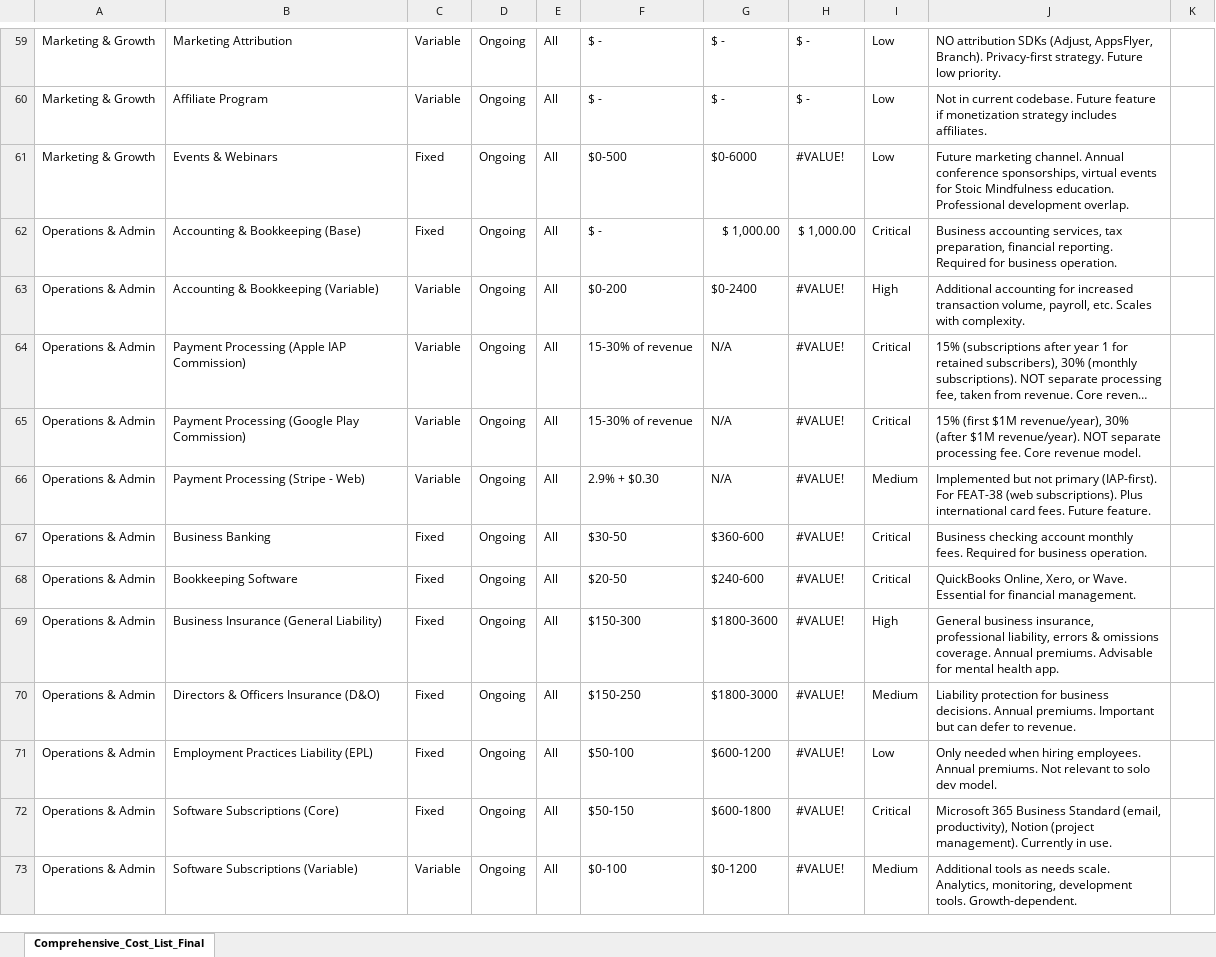
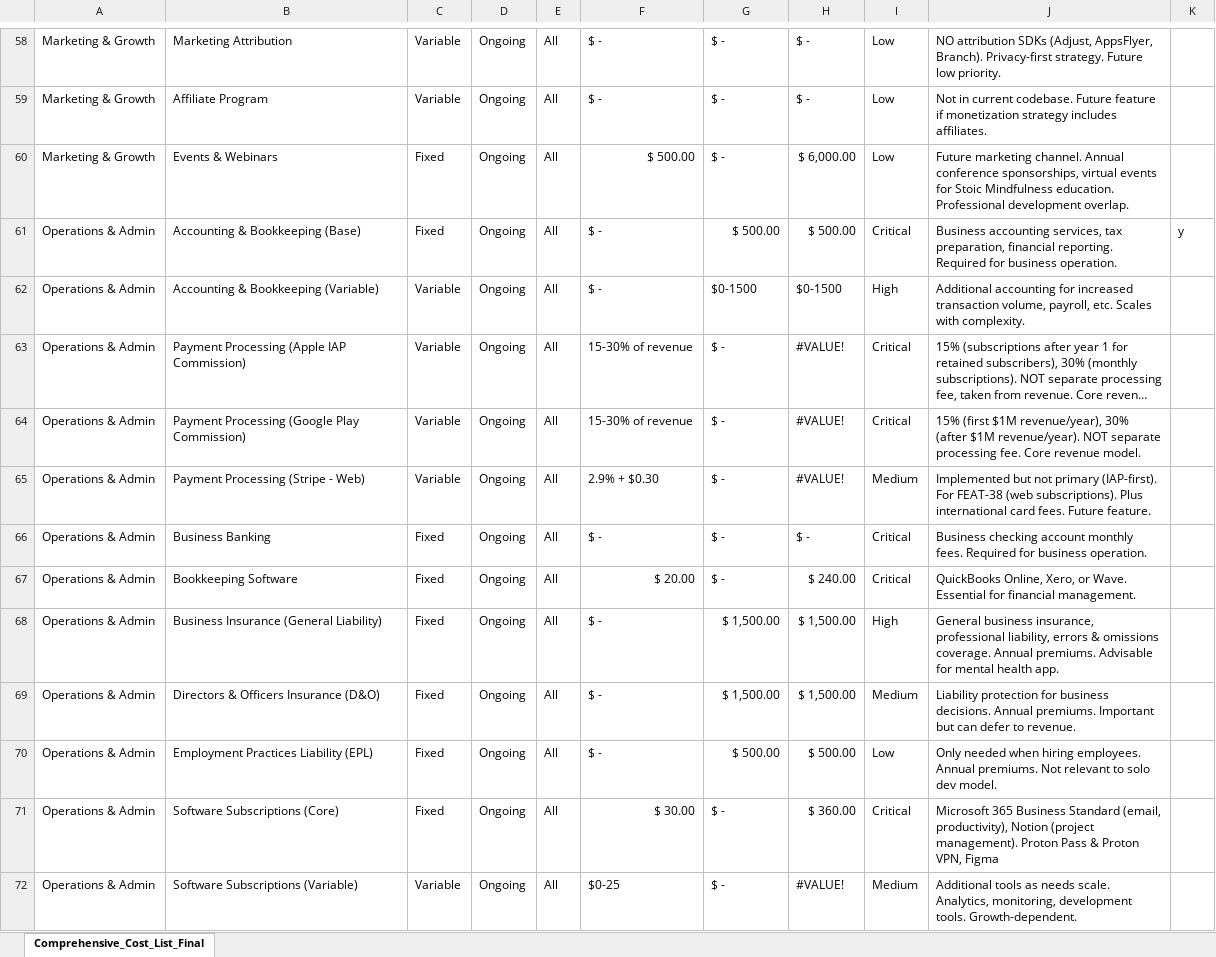
Before and after one commit to MP2EZ/being, an Excel workbook: docs/business/Comprehensive_Cost_List.xlsx, sheet Comprehensive_Cost_List_Final, drawn as a sheet; only a part is shown, gaps mark what is left out; long unchanged cells end in …; values as stored, in another font and other column widths than the file's, no cell formats; addresses are those after the commit; the diff covers the shown part only; the diff names each change by its address in the sheet, - before the commit and + after, or states it on an @@ line.

```diff
--- a/docs/business/Comprehensive_Cost_List.xlsx (sheet Comprehensive_Cost_List_Final)
+++ b/docs/business/Comprehensive_Cost_List.xlsx (sheet Comprehensive_Cost_List_Final)
-F60: $0-500
+F60: $ 500.00
-G60: $0-6000
+G60: $ -
-H60: #VALUE!
+H60: $ 6,000.00
-G61: $ 1,000.00
+G61: $ 500.00
-H61: $ 1,000.00
+H61: $ 500.00
-K61: (empty)
+K61: y
-F62: $0-200
+F62: $ -
-G62: $0-2400
+G62: $0-1500
-H62: #VALUE!
+H62: $0-1500
-G63:G65: N/A
+G63:G65: $ -
-F66: $30-50
+F66: $ -
-G66: $360-600
+G66: $ -
-H66: #VALUE!
+H66: $ -
-F67: $20-50
+F67: $ 20.00
-G67: $240-600
+G67: $ -
-H67: #VALUE!
+H67: $ 240.00
-F68: $150-300
+F68: $ -
-G68: $1800-3600
+G68: $ 1,500.00
-H68:H69: #VALUE!
+H68:H69: $ 1,500.00
-F69: $150-250
+F69: $ -
-G69: $1800-3000
+G69: $ 1,500.00
-F70: $50-100
+F70: $ -
-G70: $600-1200
+G70: $ 500.00
-H70: #VALUE!
+H70: $ 500.00
-F71: $50-150
+F71: $ 30.00
-G71: $600-1800
+G71: $ -
-H71: #VALUE!
+H71: $ 360.00
-J71: …(project management). Currently in use.
+J71: …(project management). Proton Pass & Proton VPN, Figma
-F72: $0-100
+F72: $0-25
-G72: $0-1200
+G72: $ -
```
Also changed, not shown: 10 removed rows and 92 edited cells elsewhere in this sheet, cell formats, formulas that keep their value.
